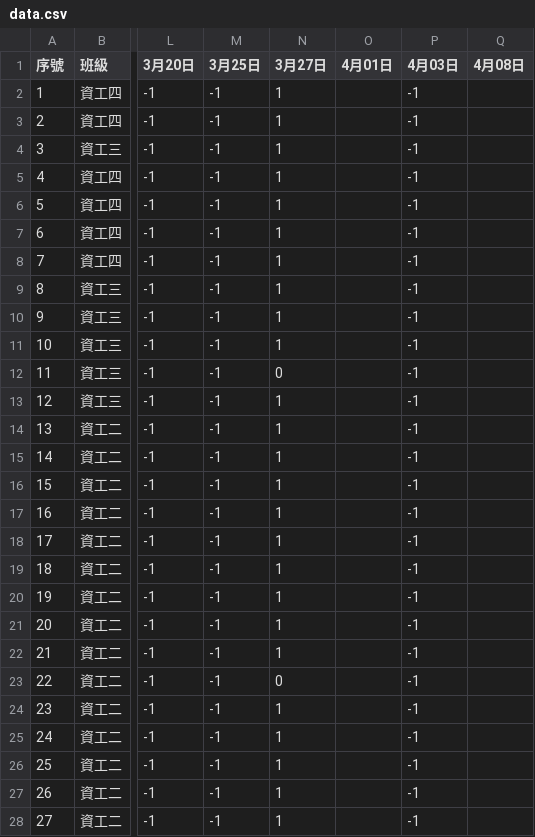
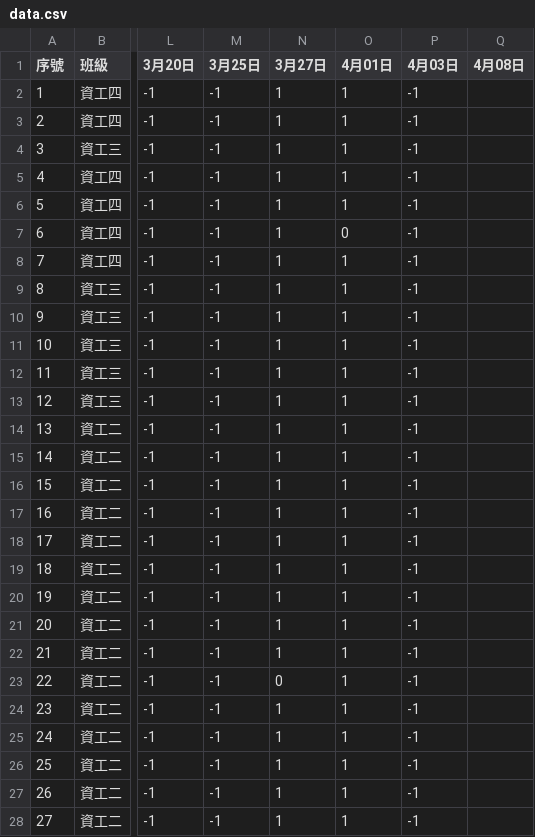
Before and after one commit to tjhsieh/tjhsieh.github.io, a CSV file: c/ai/ai2026s/syllabus/grade_attend/data.csv, drawn as a sheet; only a part is shown, gaps mark what is left out; the diff covers the shown part only; the diff names each change by its address in the sheet, - before the commit and + after, or states it on an @@ line.

Commit message:
Add files via upload

```diff
--- a/c/ai/ai2026s/syllabus/grade_attend/data.csv
+++ b/c/ai/ai2026s/syllabus/grade_attend/data.csv
-O2:O6 (4月01日): (empty)
+O2:O6 (4月01日): 1
-O7 (4月01日): (empty)
+O7 (4月01日): 0
-O8:O28 (4月01日): (empty)
+O8:O28 (4月01日): 1
-N12 (3月27日): 0
+N12 (3月27日): 1
```
Also changed, not shown: 36 edited cells elsewhere in this file.
